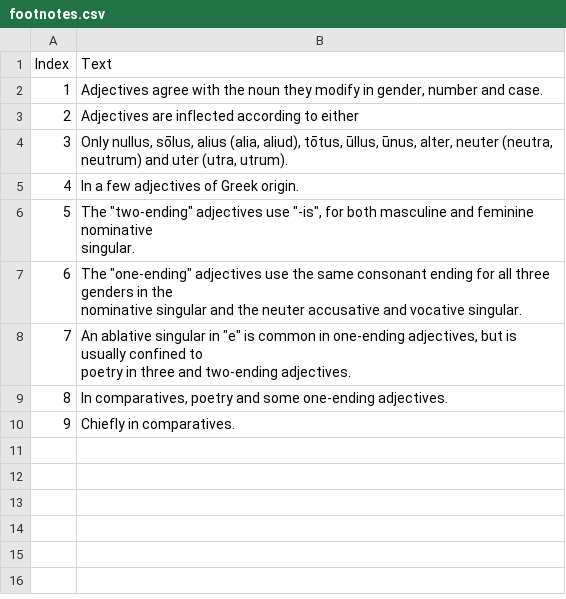
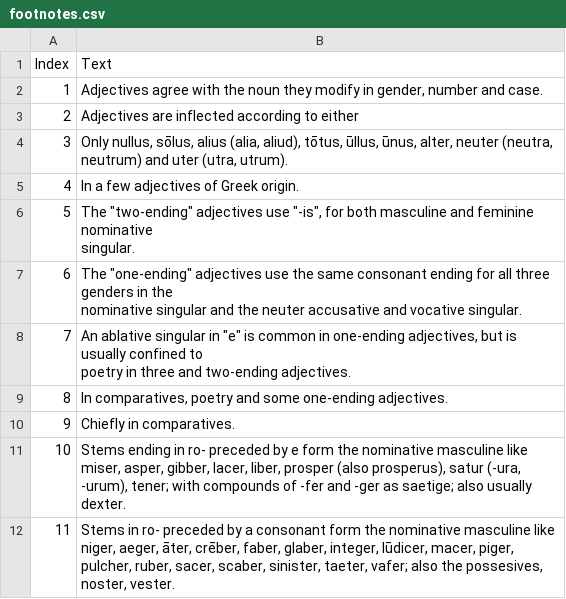
Before and after one commit to alpheios-project/alpheios-core, a CSV file: packages/inflection-tables/lib/lang/latin/data/adjective/footnotes.csv, drawn as a sheet; the diff names each change by its address in the sheet, - before the commit and + after, or states it on an @@ line.

Commit message:
Merge pull request #241 from alpheios-project/monzug-patch-1
Update footnotes.csv #88

```diff
--- a/packages/inflection-tables/lib/lang/latin/data/adjective/footnotes.csv
+++ b/packages/inflection-tables/lib/lang/latin/data/adjective/footnotes.csv
+row 11: 10 | Stems ending in ro- preceded by e form the nominative masculine like miser, asper, gibber, lacer, liber, prosper (also prosperus), satur (-ura, -urum), tener; with compounds of -fer and -ger as saetige; also usually dexter.
+row 12: 11 | Stems in ro- preceded by a consonant form the nominative masculine like niger, aeger, āter, crēber, faber, glaber, integer, lūdicer, macer, piger, pulcher, ruber, sacer, scaber, sinister, taeter, vafer; also the possesives, noster, vester.
```
